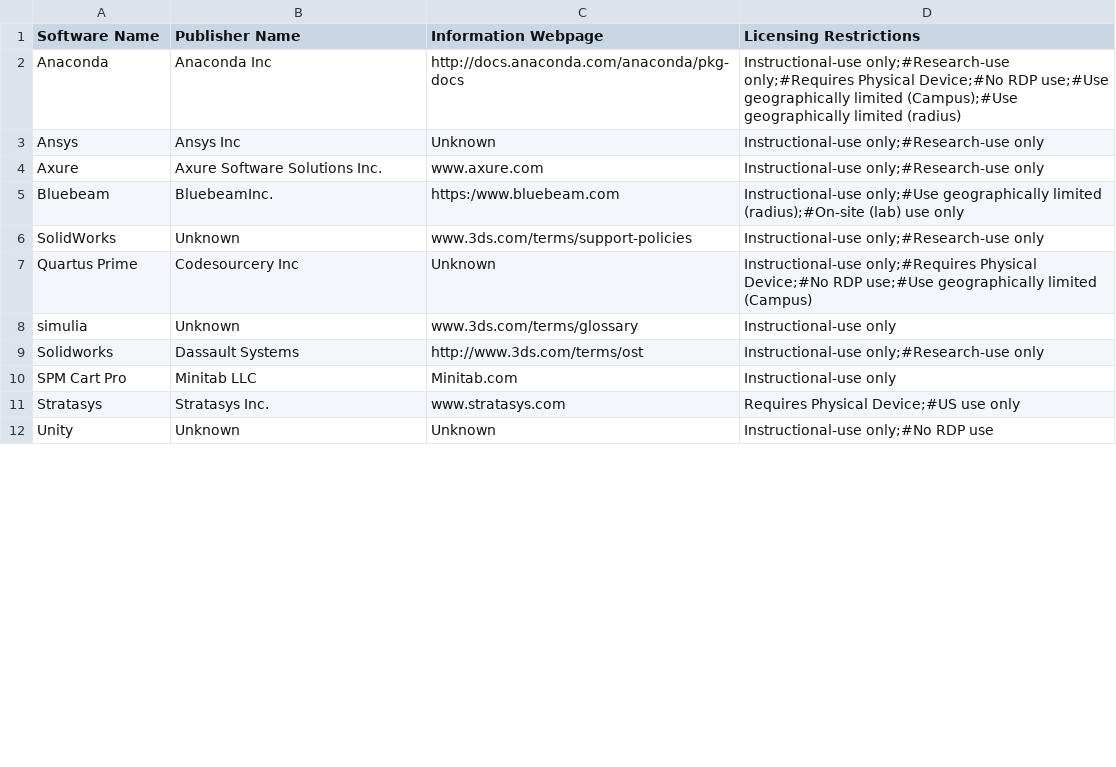
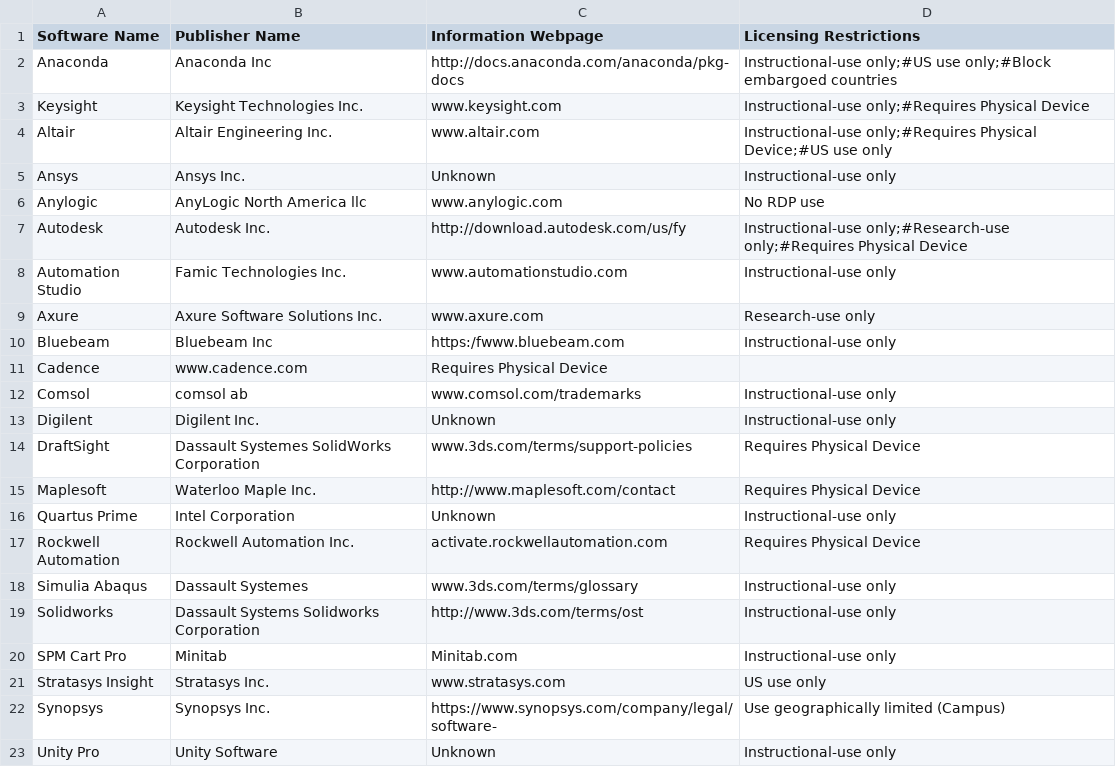
Before and after one commit to matthewbuchan/ASEULA, a CSV file: ASEULA/xlsx_dump.csv, drawn as a sheet; only a part is shown; the diff covers the shown part only.

```diff
--- a/ASEULA/xlsx_dump.csv
+++ b/ASEULA/xlsx_dump.csv
@@ -1,12 +1,23 @@
 Software Name,Publisher Name,Information Webpage,Licensing Restrictions
-Anaconda,Anaconda Inc,http://docs.anaconda.com/anaconda/pkg-docs,Instructional-use only;#Research-use only;#Requires Physical Device;#No RDP use;#Use geographically limited (Campus);#Use geographically limited (radius)
-Ansys,Ansys Inc,Unknown,Instructional-use only;#Research-use only
-Axure,Axure Software Solutions Inc.,www.axure.com,Instructional-use only;#Research-use only
-Bluebeam,BluebeamInc.,https:/www.bluebeam.com,Instructional-use only;#Use geographically limited (radius);#On-site (lab) use only
-SolidWorks,Unknown,www.3ds.com/terms/support-policies,Instructional-use only;#Research-use only
-Quartus Prime,Codesourcery Inc,Unknown,Instructional-use only;#Requires Physical Device;#No RDP use;#Use geographically limited (Campus)
-simulia,Unknown,www.3ds.com/terms/glossary,Instructional-use only
-Solidworks,Dassault Systems,http://www.3ds.com/terms/ost,Instructional-use only;#Research-use only
-SPM Cart Pro,Minitab LLC,Minitab.com,Instructional-use only
-Stratasys,Stratasys Inc.,www.stratasys.com,Requires Physical Device;#US use only
-Unity,Unknown,Unknown,Instructional-use only;#No RDP use
+Anaconda,Anaconda Inc,http://docs.anaconda.com/anaconda/pkg-docs,Instructional-use only;#US use only;#Block embargoed countries
+Keysight,Keysight Technologies Inc.,www.keysight.com,Instructional-use only;#Requires Physical Device
+Altair,Altair Engineering Inc.,www.altair.com,Instructional-use only;#Requires Physical Device;#US use only
+Ansys,Ansys Inc.,Unknown,Instructional-use only
+Anylogic,AnyLogic North America llc,www.anylogic.com,No RDP use
+Autodesk,Autodesk Inc.,http://download.autodesk.com/us/fy,Instructional-use only;#Research-use only;#Requires Physical Device
+Automation Studio,Famic Technologies Inc.,www.automationstudio.com,Instructional-use only
+Axure,Axure Software Solutions Inc.,www.axure.com,Research-use only
+Bluebeam,Bluebeam Inc,https:/fwww.bluebeam.com,Instructional-use only
+Cadence,www.cadence.com,Requires Physical Device
+Comsol,comsol ab,www.comsol.com/trademarks,Instructional-use only
+Digilent,Digilent Inc.,Unknown,Instructional-use only
+DraftSight,Dassault Systemes SolidWorks Corporation,www.3ds.com/terms/support-policies,Requires Physical Device
+Maplesoft,Waterloo Maple Inc.,http://www.maplesoft.com/contact,Requires Physical Device
+Quartus Prime,Intel Corporation,Unknown,Instructional-use only
+Rockwell Automation,Rockwell Automation Inc.,activate.rockwellautomation.com,Requires Physical Device
+Simulia Abaqus,Dassault Systemes,www.3ds.com/terms/glossary,Instructional-use only
+Solidworks,Dassault Systems Solidworks Corporation,http://www.3ds.com/terms/ost,Instructional-use only
+SPM Cart Pro,Minitab,Minitab.com,Instructional-use only
+Stratasys Insight,Stratasys Inc.,www.stratasys.com,US use only
+Synopsys,Synopsys Inc.,https://www.synopsys.com/company/legal/software-,Use geographically limited (Campus)
+Unity Pro,Unity Software,Unknown,Instructional-use only
```
Also changed, not shown: 1 added row and 2 edited cells elsewhere in this file, 14 other files.
